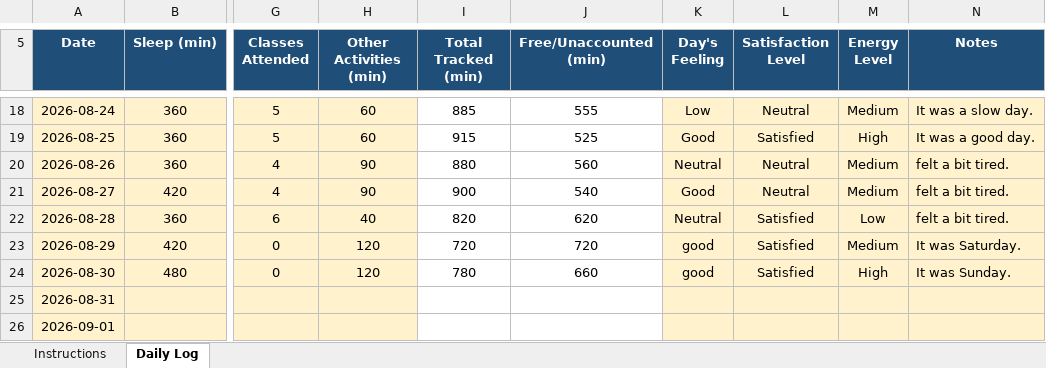
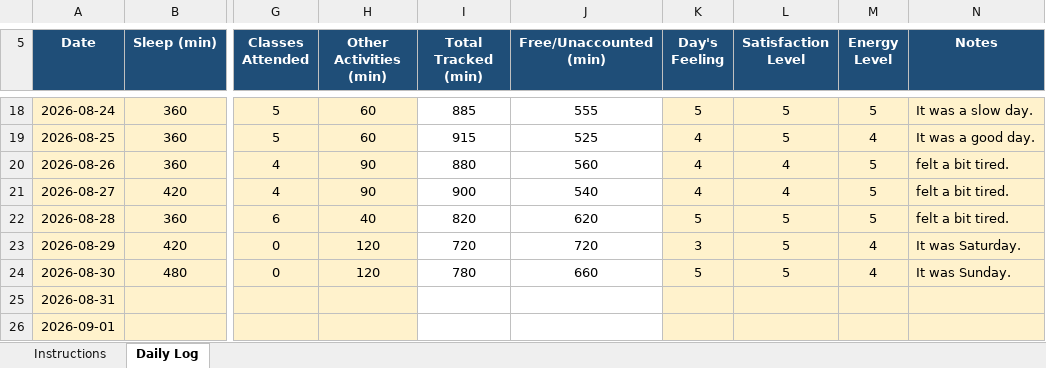
Before and after one commit to CodewithSAURAVTm/CAP776-2634, an Excel workbook: python-project.xlsx, sheet Daily Log, drawn as a sheet; only a part is shown, gaps mark what is left out; values as stored, in another font and other column widths than the file's, no borders; conditional formats not drawn; the diff covers the shown part only; the diff names each change by its address in the sheet, - before the commit and + after, or states it on an @@ line.

```diff
--- a/python-project.xlsx (sheet Daily Log)
+++ b/python-project.xlsx (sheet Daily Log)
-K18 (Day's Feeling): Low
+K18 (Day's Feeling): 5
-L18 (Satisfaction Level): Neutral
+L18 (Satisfaction Level): 5
-M18 (Energy Level): Medium
+M18 (Energy Level): 5
-K19 (Day's Feeling): Good
+K19 (Day's Feeling): 4
-L19 (Satisfaction Level): Satisfied
+L19 (Satisfaction Level): 5
-M19 (Energy Level): High
+M19 (Energy Level): 4
-K20 (Day's Feeling): Neutral
+K20 (Day's Feeling): 4
-L20:L21 (Satisfaction Level): Neutral
+L20:L21 (Satisfaction Level): 4
-M20:M21 (Energy Level): Medium
+M20:M21 (Energy Level): 5
-K21 (Day's Feeling): Good
+K21 (Day's Feeling): 4
-K22 (Day's Feeling): Neutral
+K22 (Day's Feeling): 5
-L22:L24 (Satisfaction Level): Satisfied
+L22:L24 (Satisfaction Level): 5
-M22 (Energy Level): Low
+M22 (Energy Level): 5
-K23 (Day's Feeling): good
+K23 (Day's Feeling): 3
-M23 (Energy Level): Medium
+M23 (Energy Level): 4
-K24 (Day's Feeling): good
+K24 (Day's Feeling): 5
-M24 (Energy Level): High
+M24 (Energy Level): 4
```
Also changed, not shown: 33 edited cells elsewhere in this sheet.
